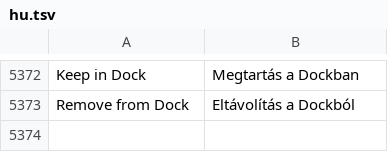
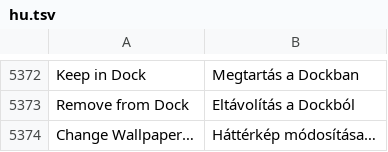
Before and after one commit to luxopes/LuxOS-Arch, a TSV file: packages/luxos-i18n/files/hu.tsv, drawn as a sheet; only a part is shown, gaps mark what is left out; the diff names each change by its address in the sheet, - before the commit and + after, or states it on an @@ line.

```diff
--- a/packages/luxos-i18n/files/hu.tsv
+++ b/packages/luxos-i18n/files/hu.tsv
+row 5374: Change Wallpaper… | Háttérkép módosítása…
```
Also changed, not shown: packages/luxos-i18n/files/de.tsv, packages/luxos-i18n/files/es.tsv, 12 other files.
